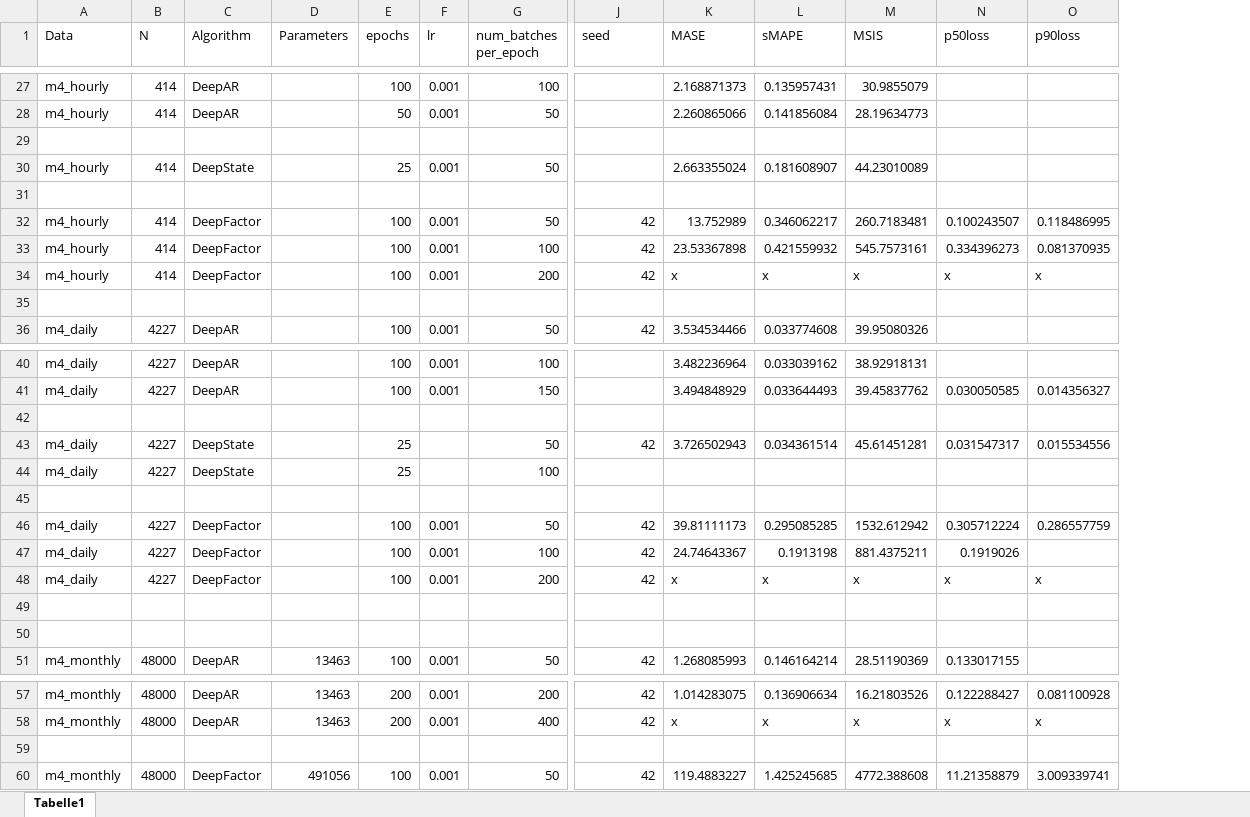
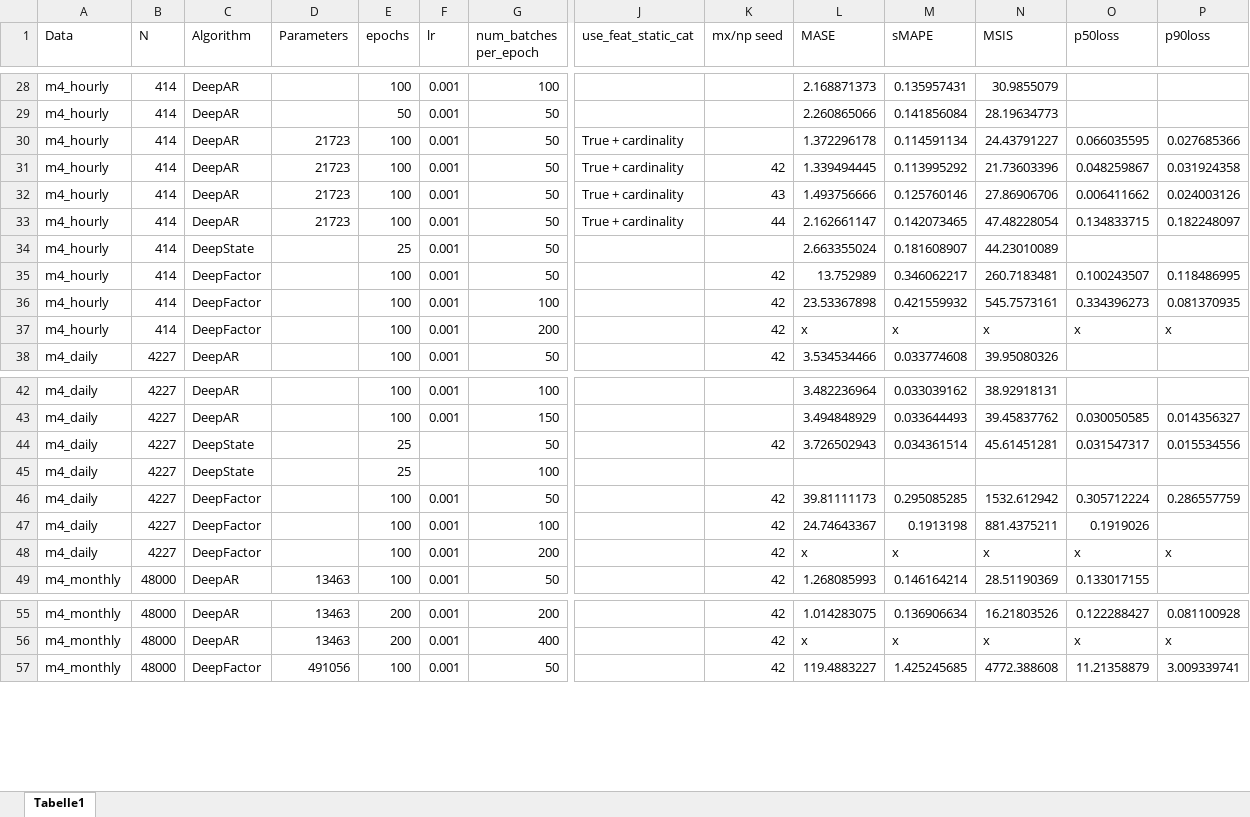
Before and after one commit to tm1611/RNN-for-Time-Series, an Excel workbook: results/results_v2.xlsb.xlsx, sheet Tabelle1, drawn as a sheet; only a part is shown, gaps mark what is left out; values as stored, in another font and other column widths than the file's, no cell formats; removed rows and columns are numbered as before the commit, all else as after; rows hold the shown columns only; the diff covers the shown part only; the diff names each change by its address in the sheet, - before the commit and + after, or states it on an @@ line.

Commit message:
[mod replication of RSG+18, mod results]

```diff
--- a/results/results_v2.xlsb.xlsx (sheet Tabelle1)
+++ b/results/results_v2.xlsb.xlsx (sheet Tabelle1)
+column J (use_feat_static_cat), row 30: True + cardinality
-K1: seed
+K1: mx/np seed
-row 30: (empty)
+row 30: m4_hourly | 414 | DeepAR | 21723 | 100 | 0.001 | 50 | True + cardinality |  | 1.372296178 | 0.114591134 | 24.43791227 | 0.066035595 | 0.027685366
+row 31: m4_hourly | 414 | DeepAR | 21723 | 100 | 0.001 | 50 | True + cardinality | 42 | 1.339494445 | 0.113995292 | 21.73603396 | 0.048259867 | 0.031924358
+row 32: m4_hourly | 414 | DeepAR | 21723 | 100 | 0.001 | 50 | True + cardinality | 43 | 1.493756666 | 0.125760146 | 27.86906706 | 0.006411662 | 0.024003126
+row 33: m4_hourly | 414 | DeepAR | 21723 | 100 | 0.001 | 50 | True + cardinality | 44 | 2.162661147 | 0.142073465 | 47.48228054 | 0.134833715 | 0.182248097
-row 31: (empty)
-row 35: (empty)
-row 42: (empty)
-row 45: (empty)
-row 49: (empty)
-row 50: (empty)
-row 59: (empty)
```
Also changed, not shown: 3 added rows, 2 removed rows and 6 edited cells elsewhere in this sheet, cell formats, 1 other file.
